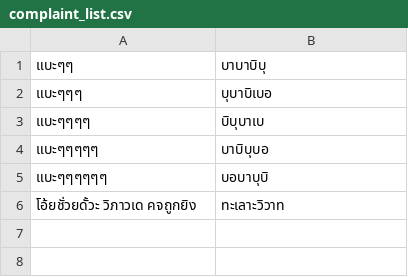
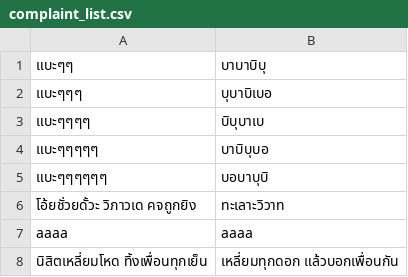
Before and after one commit to NyxTheeranut/KU-Complain, a CSV file: src/main/resources/ku/cs/data/complaint_list.csv, drawn as a sheet; the diff names each change by its address in the sheet, - before the commit and + after, or states it on an @@ line.

```diff
--- a/src/main/resources/ku/cs/data/complaint_list.csv
+++ b/src/main/resources/ku/cs/data/complaint_list.csv
+row 7: aaaa | aaaa
+row 8: นิสิตเหลี่ยมโหด ทิ้งเพื่อนทุกเย็น | เหลี่ยมทุกดอก แล้วบอกเพื่อนกัน
```
Also changed, not shown: 1 other file.
